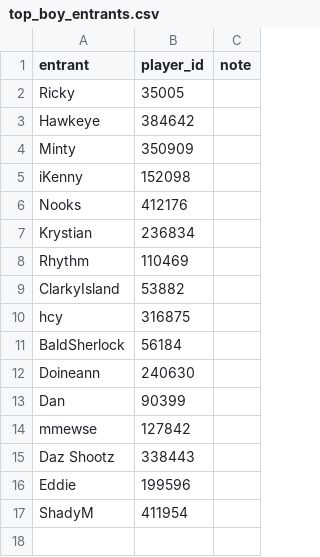
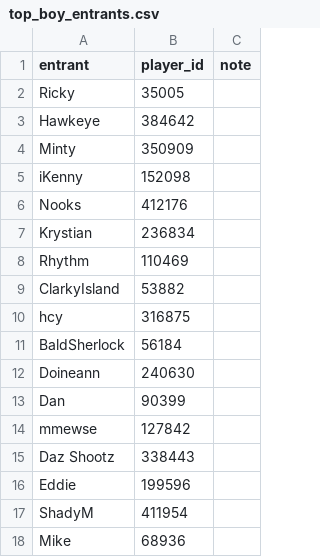
Before and after one commit to NooksMFL/grower-or-shower, a CSV file: season18/top_boy_entrants.csv, drawn as a sheet; the diff names each change by its address in the sheet, - before the commit and + after, or states it on an @@ line.

Commit message:
Add Mike player 68936 to Season 18 Top Boy

```diff
--- a/season18/top_boy_entrants.csv
+++ b/season18/top_boy_entrants.csv
+row 18: Mike | 68936
```
Also changed, not shown: 2 other files.
